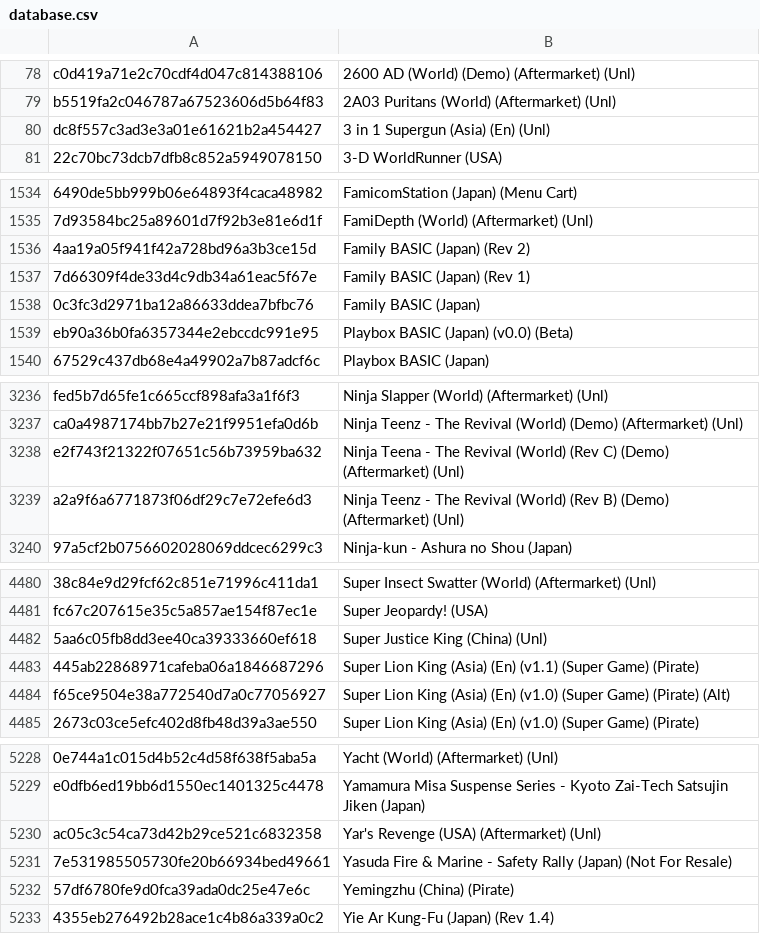
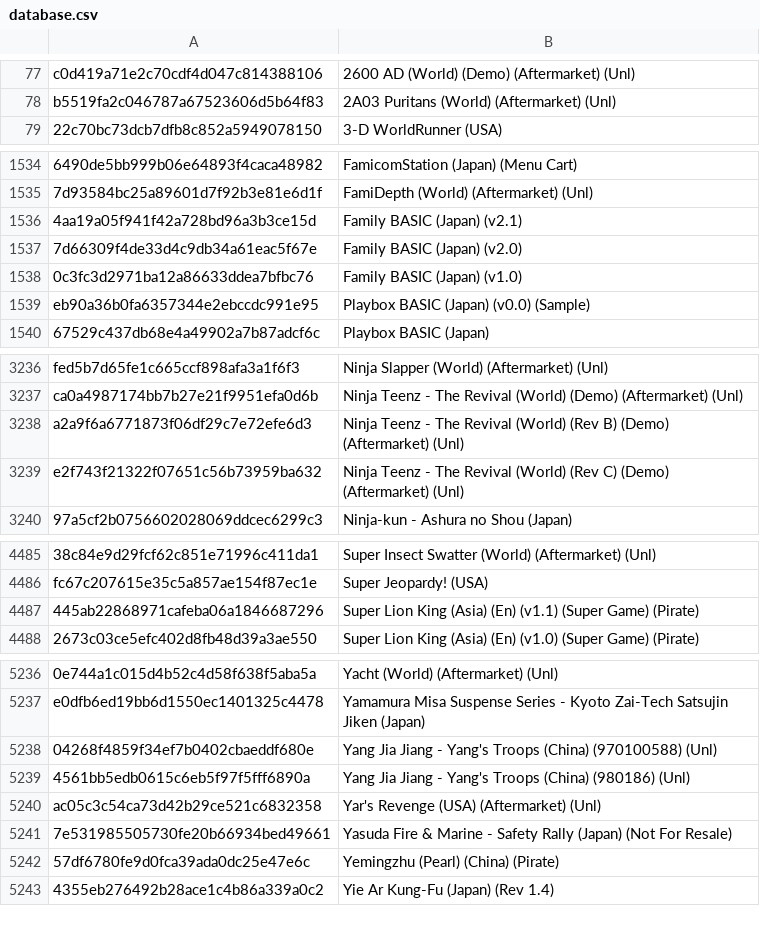
Before and after one commit to gabe565/gones, a CSV file: internal/database/database.csv, drawn as a sheet; only a part is shown, gaps mark what is left out; removed rows and columns are numbered as before the commit, all else as after; the diff covers the shown part only; the diff names each change by its address in the sheet, - before the commit and + after, or states it on an @@ line.

```diff
--- a/internal/database/database.csv
+++ b/internal/database/database.csv
-row 80: dc8f557c3ad3e3a01e61621b2a454427 | 3 in 1 Supergun (Asia) (En) (Unl)
-B1536: Family BASIC (Japan) (Rev 2)
+B1536: Family BASIC (Japan) (v2.1)
-B1537: Family BASIC (Japan) (Rev 1)
+B1537: Family BASIC (Japan) (v2.0)
-B1538: Family BASIC (Japan)
+B1538: Family BASIC (Japan) (v1.0)
-B1539: Playbox BASIC (Japan) (v0.0) (Beta)
+B1539: Playbox BASIC (Japan) (v0.0) (Sample)
-row 3238: e2f743f21322f07651c56b73959ba632 | Ninja Teena - The Revival (World) (Rev C) (Demo) (Aftermarket) (Unl)
+row 3239: e2f743f21322f07651c56b73959ba632 | Ninja Teenz - The Revival (World) (Rev C) (Demo) (Aftermarket) (Unl)
-row 4482: 5aa6c05fb8dd3ee40ca39333660ef618 | Super Justice King (China) (Unl)
-row 4484: f65ce9504e38a772540d7a0c77056927 | Super Lion King (Asia) (En) (v1.0) (Super Game) (Pirate) (Alt)
+row 5238: 04268f4859f34ef7b0402cbaeddf680e | Yang Jia Jiang - Yang's Troops (China) (970100588) (Unl)
+row 5239: 4561bb5edb0615c6eb5f97f5fff6890a | Yang Jia Jiang - Yang's Troops (China) (980186) (Unl)
-B5242: Yemingzhu (China) (Pirate)
+B5242: Yemingzhu (Pearl) (China) (Pirate)
```
Also changed, not shown: 26 added rows, 15 removed rows, 4 moved rows and 46 edited cells elsewhere in this file.
